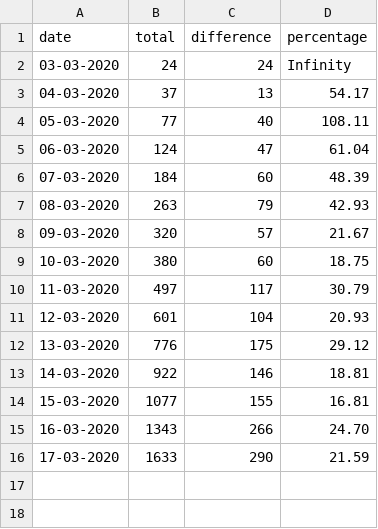
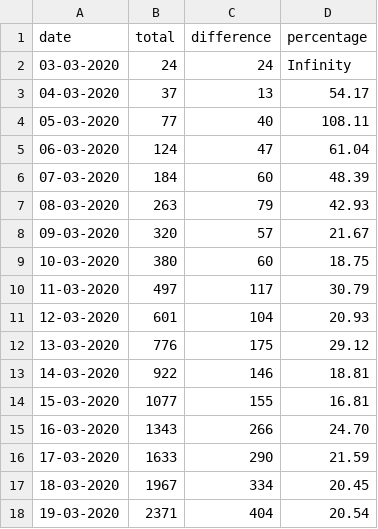
Before and after one commit to seriousme/ncov-stats, a CSV file: results/progression.csv, drawn as a sheet.

```diff
--- a/results/progression.csv
+++ b/results/progression.csv
@@ -16 +16,3 @@ date,total,difference,percentage
 17-03-2020,1633,290,21.59
+18-03-2020,1967,334,20.45
+19-03-2020,2371,404,20.54
```
Also changed, not shown: results/numbersPerProvince.csv, results/placesPerProvince.csv, 14 other files.
